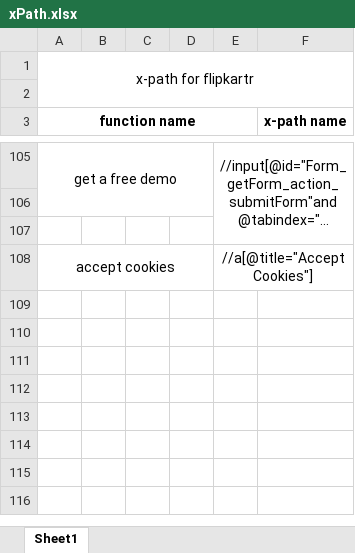
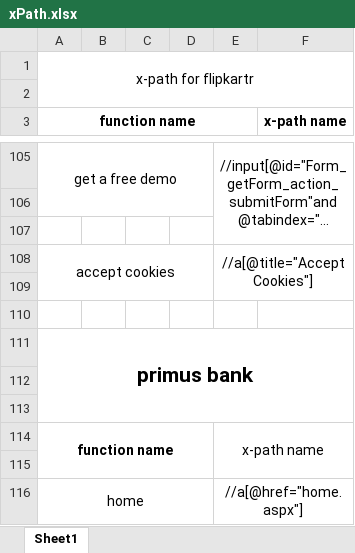
Before and after one commit to satya-SoftwateTester/git_Demo, an Excel workbook: xPath.xlsx, sheet Sheet1, drawn as a sheet; only a part is shown, gaps mark what is left out; long unchanged cells end in …; values as stored, in another font and other column widths than the file's, no borders; the diff names each change by its address in the sheet, - before the commit and + after, or states it on an @@ line.

Commit message:
primus bank x-path

```diff
--- a/xPath.xlsx (sheet Sheet1)
+++ b/xPath.xlsx (sheet Sheet1)
+row 109: (empty)
+row 110: (empty)
+row 111: primus bank
+row 112: (empty)
+row 113: (empty)
+row 114: function name |  |  |  | x-path name
+row 115: (empty)
+row 116: home |  |  |  | //a[@href="home.aspx"]
```
